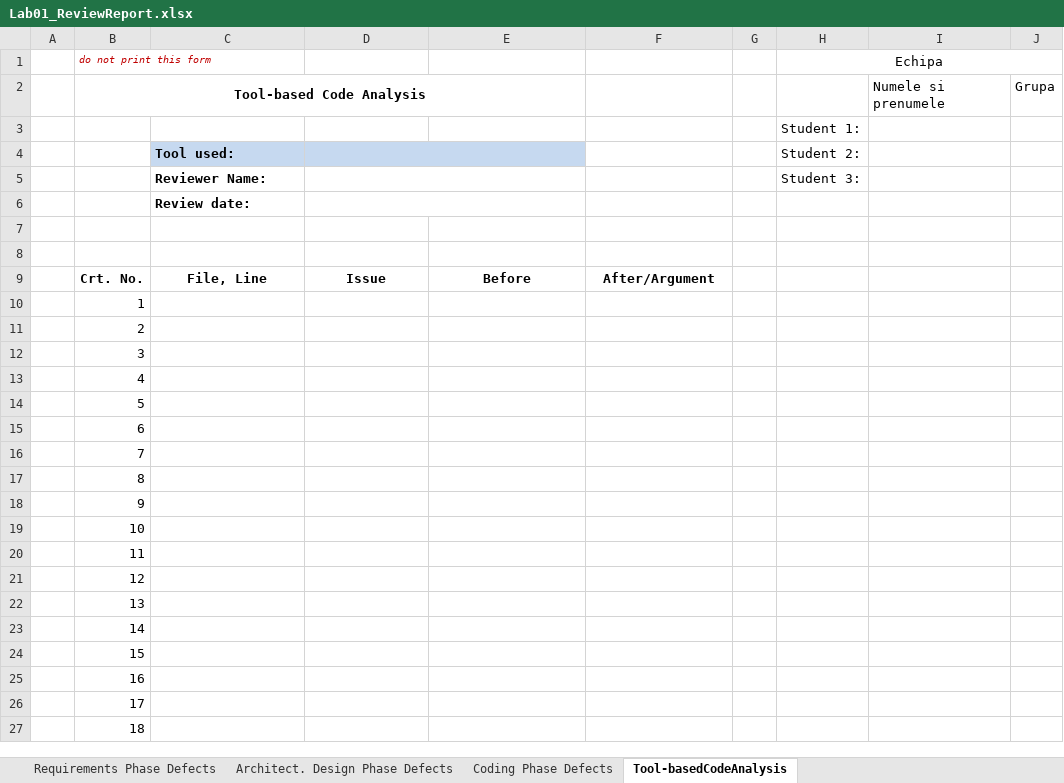
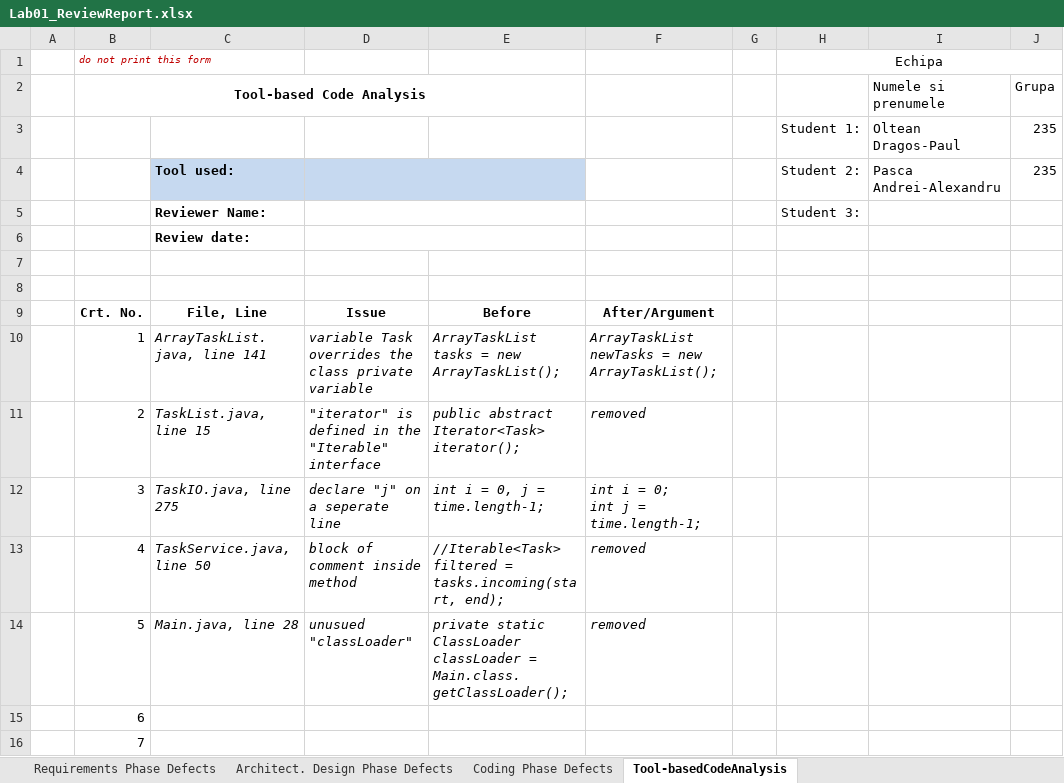
Before and after one commit to Dagosu/VVS_Tasks, an Excel workbook: Docs/Lab01/Lab01_ReviewReport.xlsx, sheet Tool-basedCodeAnalysis, drawn as a sheet; only a part is shown; the shorter side is filled out with more unchanged rows; values as stored, in another font and other column widths than the file's, no borders; charts and pictures not drawn; removed rows and columns are numbered as before the commit, all else as after; ↵ is a line break in a cell; the diff names each change by its address in the sheet, - before the commit and + after, or states it on an @@ line.

Commit message:
adding improvements in document

```diff
--- a/Docs/Lab01/Lab01_ReviewReport.xlsx (sheet Tool-basedCodeAnalysis)
+++ b/Docs/Lab01/Lab01_ReviewReport.xlsx (sheet Tool-basedCodeAnalysis)
-row 3:  |  |  |  |  |  |  | Student 1:
-row 4:  |  | Tool used: |  |  |  |  | Student 2:
+row 3:  |  |  |  |  |  |  | Student 1: | Oltean Dragos-Paul | 235
+row 4:  |  | Tool used: |  |  |  |  | Student 2: | Pasca Andrei-Alexandru | 235
-C10: (empty)
+C10: ArrayTaskList.java, line 141
-D10: (empty)
+D10: variable Task overrides the class private variable
-E10: (empty)
+E10: ArrayTaskList tasks = new ArrayTaskList();
-F10: (empty)
+F10: ArrayTaskList newTasks = new ArrayTaskList();
-C11: (empty)
+C11: TaskList.java, line 15
-D11: (empty)
+D11: "iterator" is defined in the "Iterable" interface
-E11: (empty)
+E11: public abstract Iterator<Task> iterator();
-F11: (empty)
+F11: removed
-C12: (empty)
+C12: TaskIO.java, line 275
-D12: (empty)
+D12: declare "j" on a seperate line
-E12: (empty)
+E12: int i = 0, j = time.length-1;
-F12: (empty)
+F12: int i = 0; ↵ int j = time.length-1;
-C13: (empty)
+C13: TaskService.java, line 50
-D13: (empty)
+D13: block of comment inside method
-E13: (empty)
+E13: //Iterable<Task> filtered = tasks.incoming(start, end);
-F13:F14: (empty)
+F13:F14: removed
-C14: (empty)
+C14: Main.java, line 28
-D14: (empty)
+D14: unusued "classLoader"
-E14: (empty)
+E14: private static ClassLoader classLoader = Main.class.getClassLoader();
```
